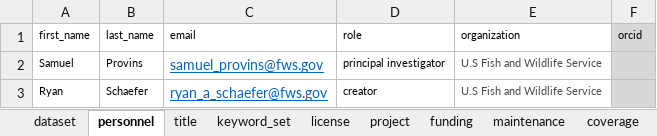
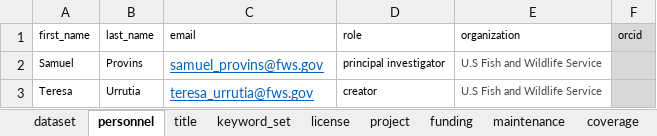
Before and after one commit to SRJPE/jpe-clear-adult-edi, an Excel workbook: data-raw/metadata/clear_adult_metadata.xlsx, sheet personnel, drawn as a sheet; values as stored, in another font and other column widths than the file's, no borders; removed rows and columns are numbered as before the commit, all else as after; the diff names each change by its address in the sheet, - before the commit and + after, or states it on an @@ line.

Commit message:
update personnel

```diff
--- a/data-raw/metadata/clear_adult_metadata.xlsx (sheet personnel)
+++ b/data-raw/metadata/clear_adult_metadata.xlsx (sheet personnel)
-row 3: Ryan | Schaefer | ryan_a_schaefer@fws.gov | creator | U.S Fish and Wildlife Service
+row 3: Teresa | Urrutia | teresa_urrutia@fws.gov | creator | U.S Fish and Wildlife Service
```
